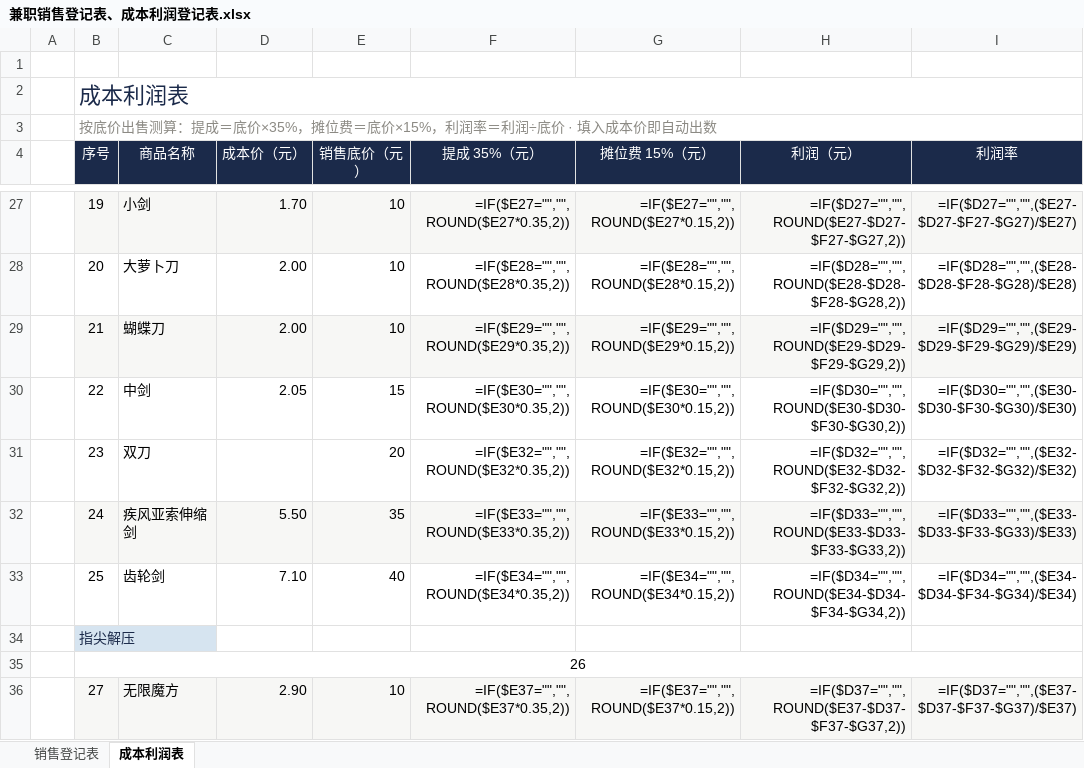
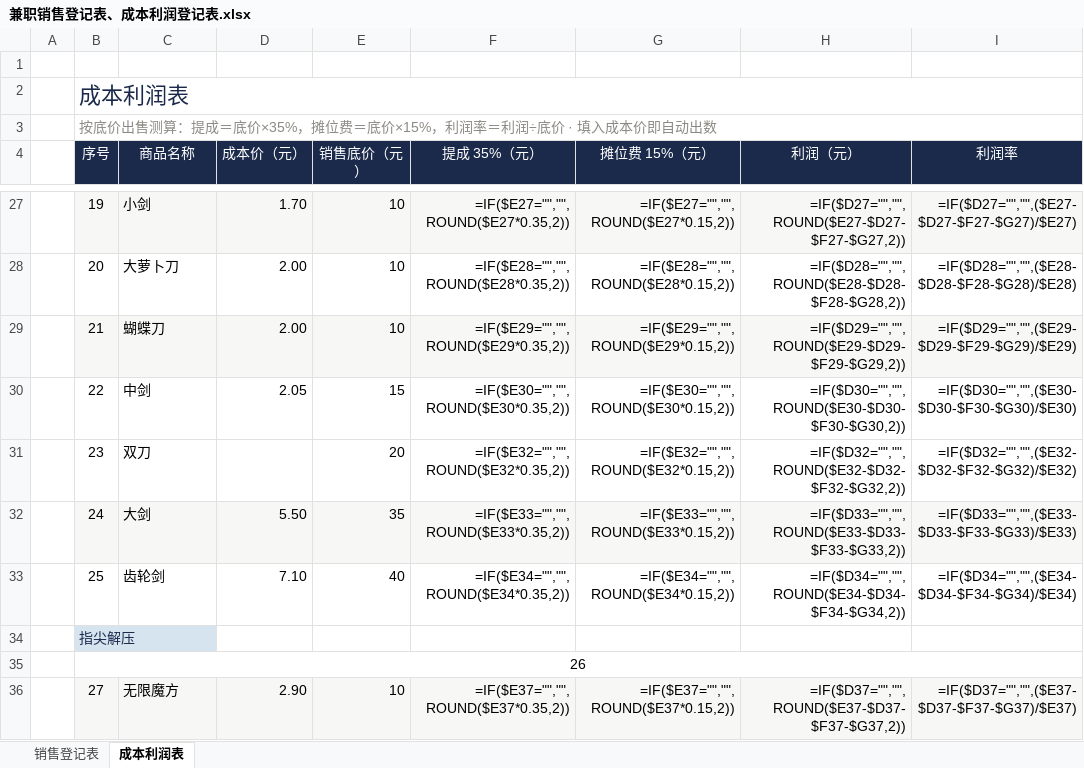
Before and after one commit to QingTian07/stall-data, an Excel workbook: 兼职销售登记表、成本利润登记表.xlsx, sheet 成本利润表, drawn as a sheet; only a part is shown, gaps mark what is left out; values as stored, in another font and other column widths than the file's, no borders; formulas without a stored value are shown as written; the diff names each change by its address in the sheet, - before the commit and + after, or states it on an @@ line.

Commit message:
疾风亚索伸缩剑改名大剑（兼职销售登记表、成本利润登记表.xlsx）

```diff
--- a/兼职销售登记表、成本利润登记表.xlsx (sheet 成本利润表)
+++ b/兼职销售登记表、成本利润登记表.xlsx (sheet 成本利润表)
-C32 (商品名称): 疾风亚索伸缩剑
+C32 (商品名称): 大剑
```
Also changed, not shown: sheet 销售登记表.
